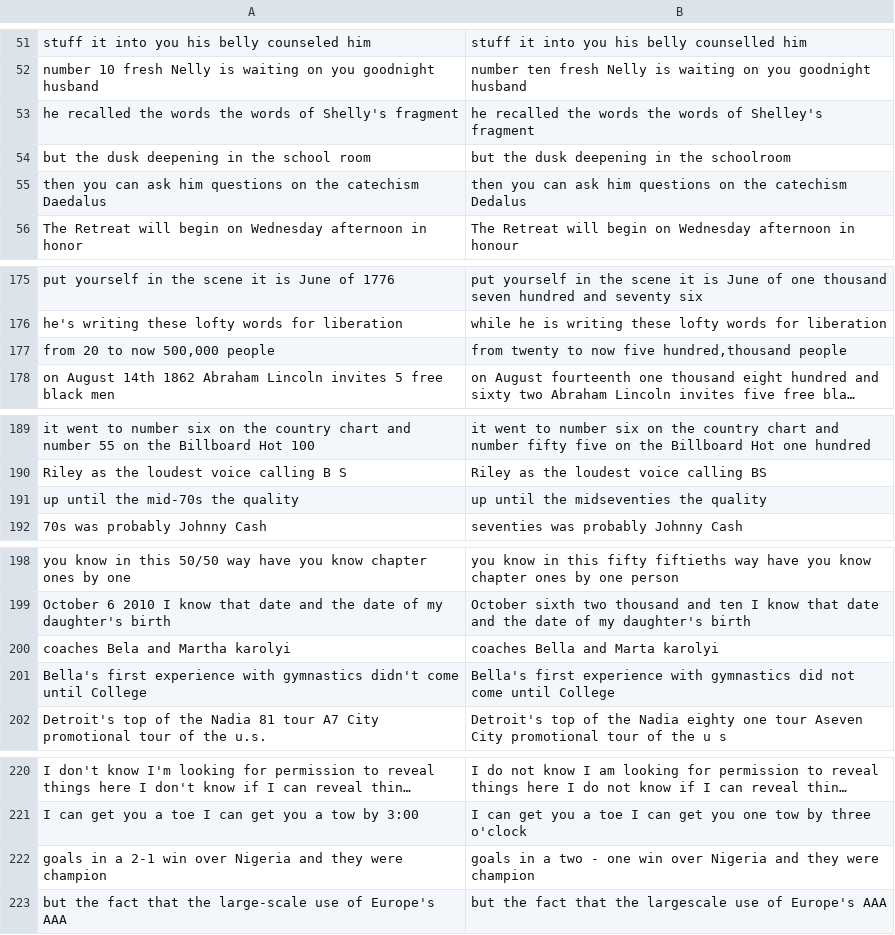
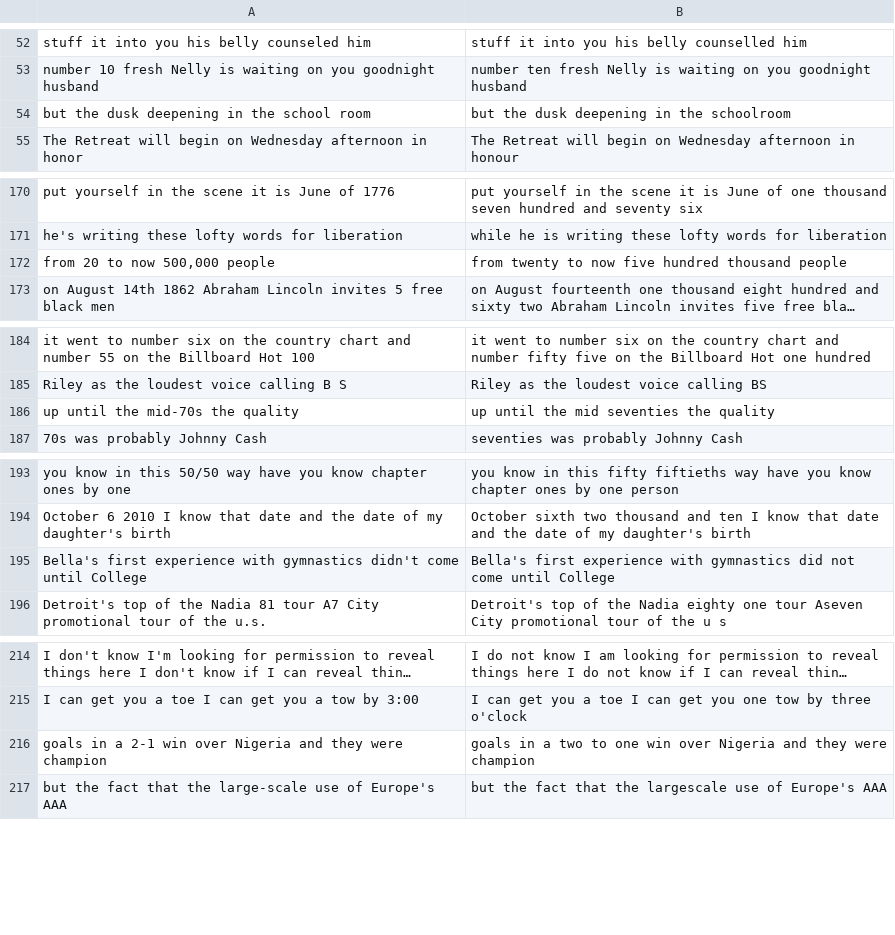
Before and after one commit to dophist/textnorm, a TSV file: en/pairs.tsv, drawn as a sheet; only a part is shown, gaps mark what is left out; long unchanged cells end in …; removed rows and columns are numbered as before the commit, all else as after; the diff covers the shown part only; the diff names each change by its address in the sheet, - before the commit and + after, or states it on an @@ line.

```diff
--- a/en/pairs.tsv
+++ b/en/pairs.tsv
-row 53: he recalled the words the words of Shelly's fragment | he recalled the words the words of Shelley's fragment
-row 55: then you can ask him questions on the catechism Daedalus | then you can ask him questions on the catechism Dedalus
-B172: …now five hundred,thousand people
+B172: …now five hundred thousand people
-B186: up until the midseventies the quality
+B186: up until the mid seventies the quality
-row 200: coaches Bela and Martha karolyi | coaches Bella and Marta karolyi
-B216: …a two - one win…
+B216: …a two to one win…
```
Also changed, not shown: 6 added rows, 9 removed rows and 1 moved row elsewhere in this file.
